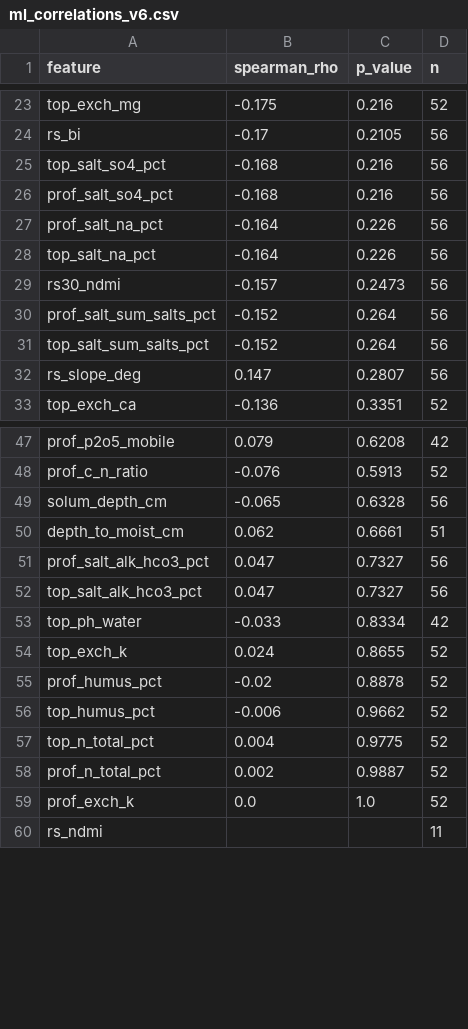
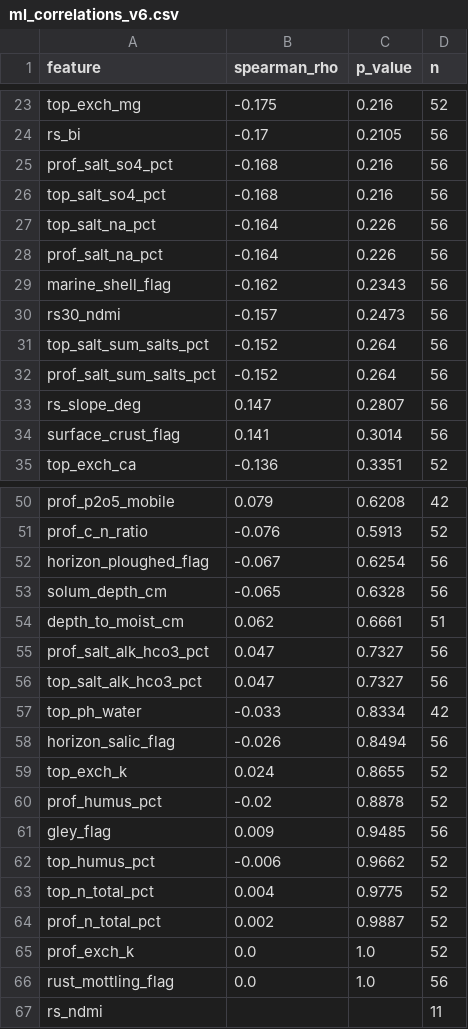
Before and after one commit to Nevern1y/aral-saxaul-ai, a CSV file: data/canonical/ml_correlations_v6.csv, drawn as a sheet; only a part is shown, gaps mark what is left out; the diff covers the shown part only.

```diff
--- a/data/canonical/ml_correlations_v6.csv
+++ b/data/canonical/ml_correlations_v6.csv
@@ -24,10 +24,12 @@ top_exch_mg,-0.175,0.216,52
 rs_bi,-0.17,0.2105,56
+prof_salt_so4_pct,-0.168,0.216,56
 top_salt_so4_pct,-0.168,0.216,56
-prof_salt_so4_pct,-0.168,0.216,56
+top_salt_na_pct,-0.164,0.226,56
 prof_salt_na_pct,-0.164,0.226,56
-top_salt_na_pct,-0.164,0.226,56
+marine_shell_flag,-0.162,0.2343,56
 rs30_ndmi,-0.157,0.2473,56
+top_salt_sum_salts_pct,-0.152,0.264,56
 prof_salt_sum_salts_pct,-0.152,0.264,56
-top_salt_sum_salts_pct,-0.152,0.264,56
 rs_slope_deg,0.147,0.2807,56
+surface_crust_flag,0.141,0.3014,56
 top_exch_ca,-0.136,0.3351,52
@@ -48,2 +51,3 @@ prof_p2o5_mobile,0.079,0.6208,42
 prof_c_n_ratio,-0.076,0.5913,52
+horizon_ploughed_flag,-0.067,0.6254,56
 solum_depth_cm,-0.065,0.6328,56
@@ -53,4 +57,6 @@ top_salt_alk_hco3_pct,0.047,0.7327,56
 top_ph_water,-0.033,0.8334,42
+horizon_salic_flag,-0.026,0.8494,56
 top_exch_k,0.024,0.8655,52
 prof_humus_pct,-0.02,0.8878,52
+gley_flag,0.009,0.9485,56
 top_humus_pct,-0.006,0.9662,52
@@ -59,2 +65,3 @@ prof_n_total_pct,0.002,0.9887,52
 prof_exch_k,0.0,1.0,52
+rust_mottling_flag,0.0,1.0,56
 rs_ndmi,,,11
```
Also changed, not shown: 1 added row and 2 moved rows elsewhere in this file, 6 other files.
